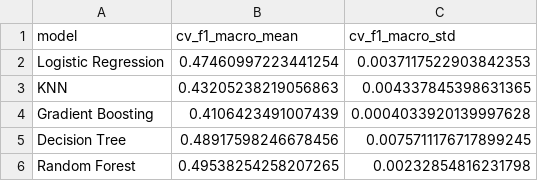
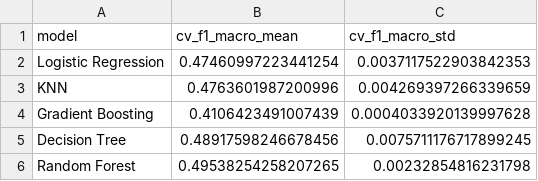
Before and after one commit to MilanBorovina/sausau_projekat, a CSV file: results/metrics/cross_validation_results.csv, drawn as a sheet.

```diff
--- a/results/metrics/cross_validation_results.csv
+++ b/results/metrics/cross_validation_results.csv
@@ -2,3 +2,3 @@ model,cv_f1_macro_mean,cv_f1_macro_std
 Logistic Regression,0.47460997223441254,0.0037117522903842353
-KNN,0.43205238219056863,0.004337845398631365
+KNN,0.4763601987200996,0.004269397266339659
 Gradient Boosting,0.4106423491007439,0.0004033920139997628
```
Also changed, not shown: results/metrics/model_comparison.csv, results/metrics/validation_model_comparison.csv, 4 other files.
